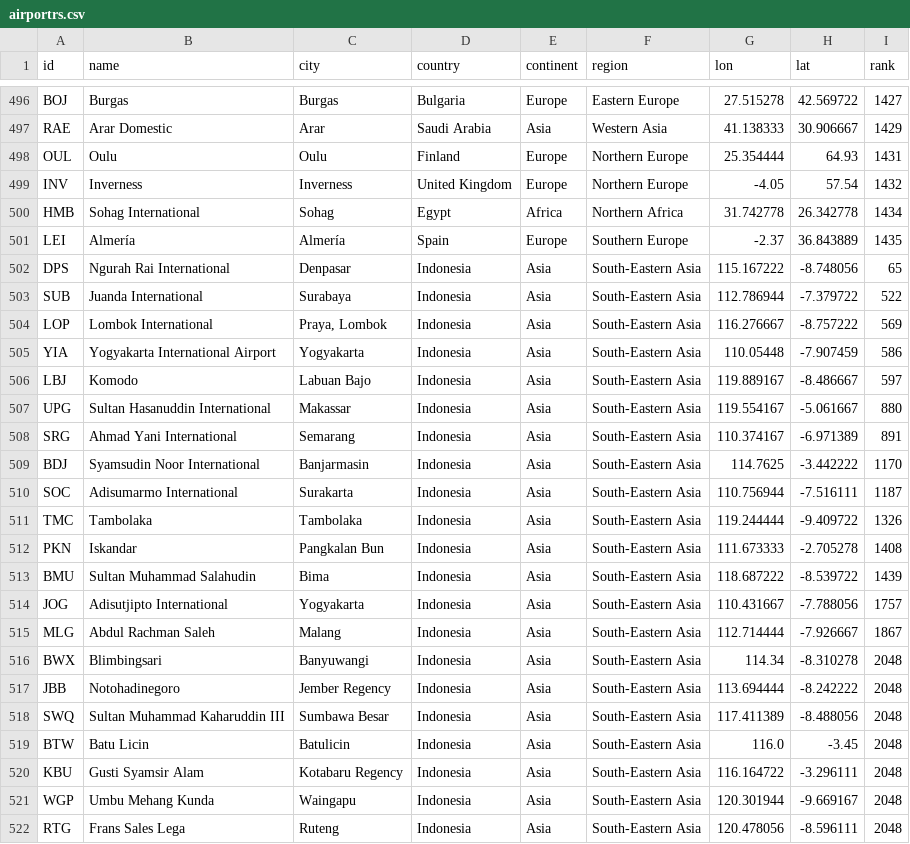
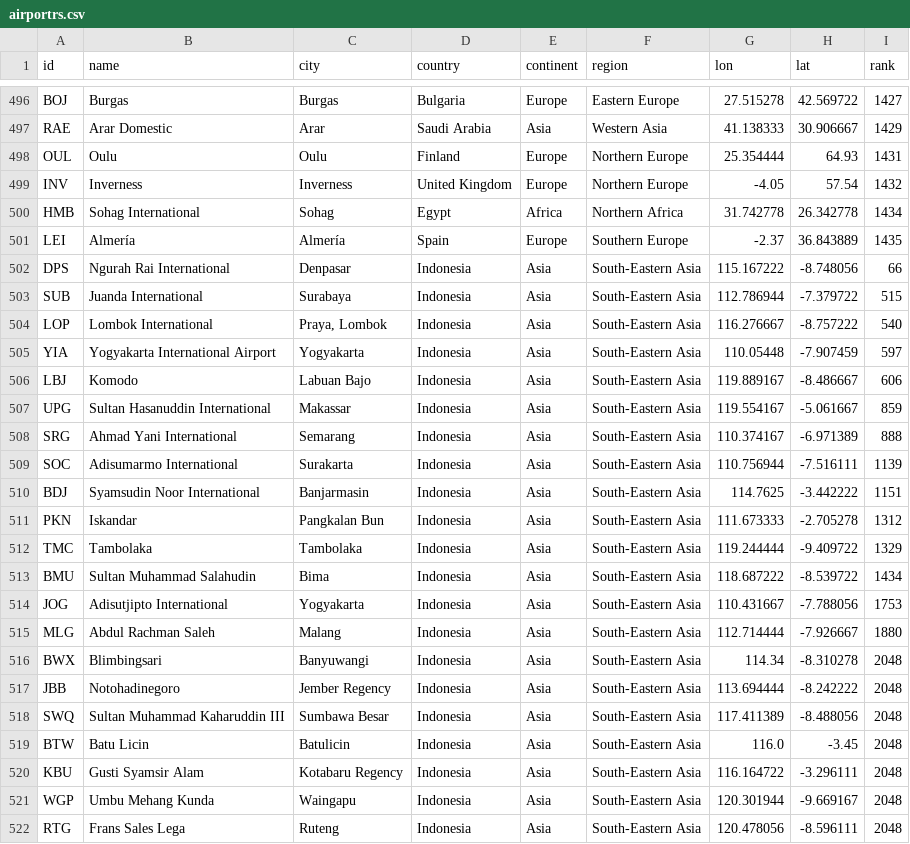
Before and after one commit to misrori/flights2, a CSV file: csv_data/airportrs.csv, drawn as a sheet; only a part is shown, gaps mark what is left out.

```diff
--- a/csv_data/airportrs.csv
+++ b/csv_data/airportrs.csv
@@ -501,16 +501,16 @@ HMB,Sohag International,Sohag,Egypt,Africa,Northern Africa,31.742778,26.342778,1
 LEI,Almería,Almería,Spain,Europe,Southern Europe,-2.37,36.843889,1435
-DPS,Ngurah Rai International,Denpasar,Indonesia,Asia,South-Eastern Asia,115.167222,-8.748056,65
-SUB,Juanda International,Surabaya,Indonesia,Asia,South-Eastern Asia,112.786944,-7.379722,522
-LOP,Lombok International,"Praya, Lombok",Indonesia,Asia,South-Eastern Asia,116.276667,-8.757222,569
-YIA,Yogyakarta International Airport,Yogyakarta,Indonesia,Asia,South-Eastern Asia,110.05448,-7.907459,586
-LBJ,Komodo,Labuan Bajo,Indonesia,Asia,South-Eastern Asia,119.889167,-8.486667,597
-UPG,Sultan Hasanuddin International,Makassar,Indonesia,Asia,South-Eastern Asia,119.554167,-5.061667,880
-SRG,Ahmad Yani International,Semarang,Indonesia,Asia,South-Eastern Asia,110.374167,-6.971389,891
-BDJ,Syamsudin Noor International,Banjarmasin,Indonesia,Asia,South-Eastern Asia,114.7625,-3.442222,1170
-SOC,Adisumarmo International,Surakarta,Indonesia,Asia,South-Eastern Asia,110.756944,-7.516111,1187
-TMC,Tambolaka,Tambolaka,Indonesia,Asia,South-Eastern Asia,119.244444,-9.409722,1326
-PKN,Iskandar,Pangkalan Bun,Indonesia,Asia,South-Eastern Asia,111.673333,-2.705278,1408
-BMU,Sultan Muhammad Salahudin,Bima,Indonesia,Asia,South-Eastern Asia,118.687222,-8.539722,1439
-JOG,Adisutjipto International,Yogyakarta,Indonesia,Asia,South-Eastern Asia,110.431667,-7.788056,1757
-MLG,Abdul Rachman Saleh,Malang,Indonesia,Asia,South-Eastern Asia,112.714444,-7.926667,1867
+DPS,Ngurah Rai International,Denpasar,Indonesia,Asia,South-Eastern Asia,115.167222,-8.748056,66
+SUB,Juanda International,Surabaya,Indonesia,Asia,South-Eastern Asia,112.786944,-7.379722,515
+LOP,Lombok International,"Praya, Lombok",Indonesia,Asia,South-Eastern Asia,116.276667,-8.757222,540
+YIA,Yogyakarta International Airport,Yogyakarta,Indonesia,Asia,South-Eastern Asia,110.05448,-7.907459,597
+LBJ,Komodo,Labuan Bajo,Indonesia,Asia,South-Eastern Asia,119.889167,-8.486667,606
+UPG,Sultan Hasanuddin International,Makassar,Indonesia,Asia,South-Eastern Asia,119.554167,-5.061667,859
+SRG,Ahmad Yani International,Semarang,Indonesia,Asia,South-Eastern Asia,110.374167,-6.971389,888
+SOC,Adisumarmo International,Surakarta,Indonesia,Asia,South-Eastern Asia,110.756944,-7.516111,1139
+BDJ,Syamsudin Noor International,Banjarmasin,Indonesia,Asia,South-Eastern Asia,114.7625,-3.442222,1151
+PKN,Iskandar,Pangkalan Bun,Indonesia,Asia,South-Eastern Asia,111.673333,-2.705278,1312
+TMC,Tambolaka,Tambolaka,Indonesia,Asia,South-Eastern Asia,119.244444,-9.409722,1329
+BMU,Sultan Muhammad Salahudin,Bima,Indonesia,Asia,South-Eastern Asia,118.687222,-8.539722,1434
+JOG,Adisutjipto International,Yogyakarta,Indonesia,Asia,South-Eastern Asia,110.431667,-7.788056,1753
+MLG,Abdul Rachman Saleh,Malang,Indonesia,Asia,South-Eastern Asia,112.714444,-7.926667,1880
 BWX,Blimbingsari,Banyuwangi,Indonesia,Asia,South-Eastern Asia,114.34,-8.310278,2048
```
Also changed, not shown: 2 other files.
